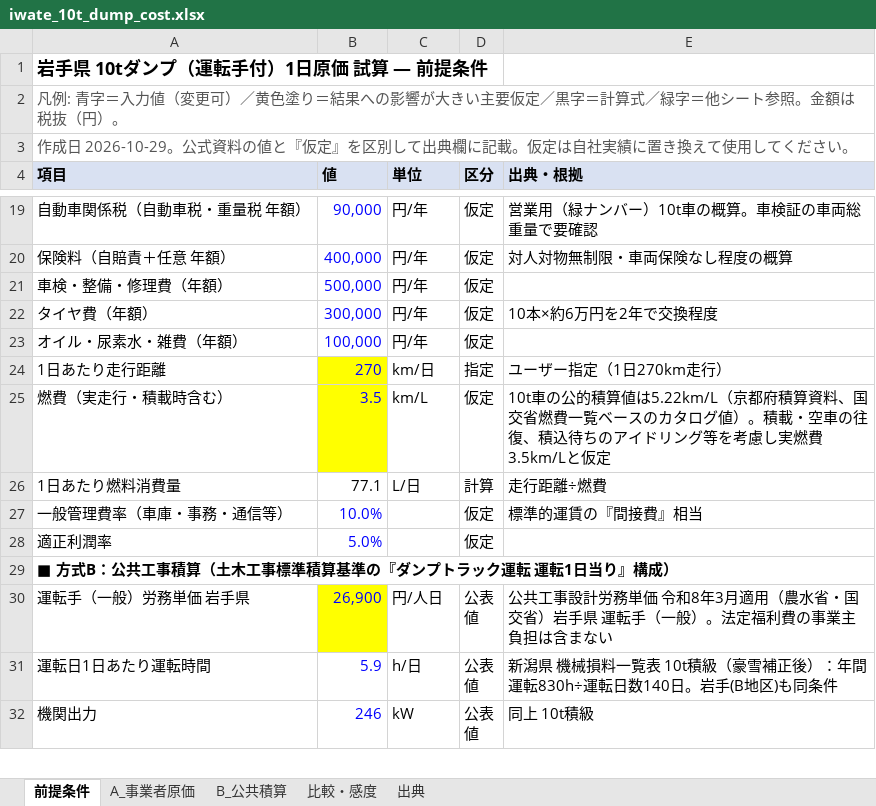
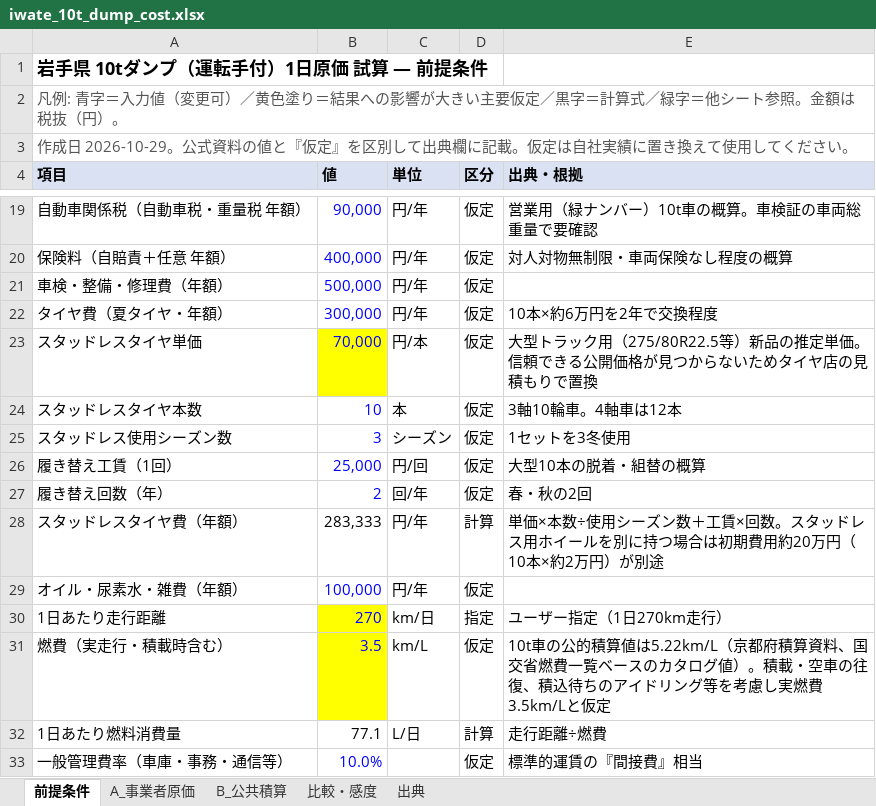
Before and after one commit to pompompom2000/test-project, an Excel workbook: research/iwate_10t_dump_cost.xlsx, sheet 前提条件, drawn as a sheet; only a part is shown, gaps mark what is left out; the shorter side is filled out with more unchanged rows; values as stored, in another font and other column widths than the file's, no borders; the diff names each change by its address in the sheet, - before the commit and + after, or states it on an @@ line.

```diff
--- a/research/iwate_10t_dump_cost.xlsx (sheet 前提条件)
+++ b/research/iwate_10t_dump_cost.xlsx (sheet 前提条件)
-A22 (項目): タイヤ費（年額）
+A22 (項目): タイヤ費（夏タイヤ・年額）
+row 23: スタッドレスタイヤ単価 | 70,000 | 円/本 | 仮定 | 大型トラック用（275/80R22.5等）新品の推定単価。信頼できる公開価格が見つからないためタイヤ店の見積もりで置換
+row 24: スタッドレスタイヤ本数 | 10 | 本 | 仮定 | 3軸10輪車。4軸車は12本
+row 25: スタッドレス使用シーズン数 | 3 | シーズン | 仮定 | 1セットを3冬使用
+row 26: 履き替え工賃（1回） | 25,000 | 円/回 | 仮定 | 大型10本の脱着・組替の概算
+row 27: 履き替え回数（年） | 2 | 回/年 | 仮定 | 春・秋の2回
+row 28: スタッドレスタイヤ費（年額） | 283,333 | 円/年 | 計算 | 単価×本数÷使用シーズン数＋工賃×回数。スタッドレス用ホイールを別に持つ場合は初期費用約20万円（10本×約2万円）が別途
```
Also changed, not shown: sheet A_事業者原価, sheet 比較・感度, formulas that keep their value, 2 other files.
